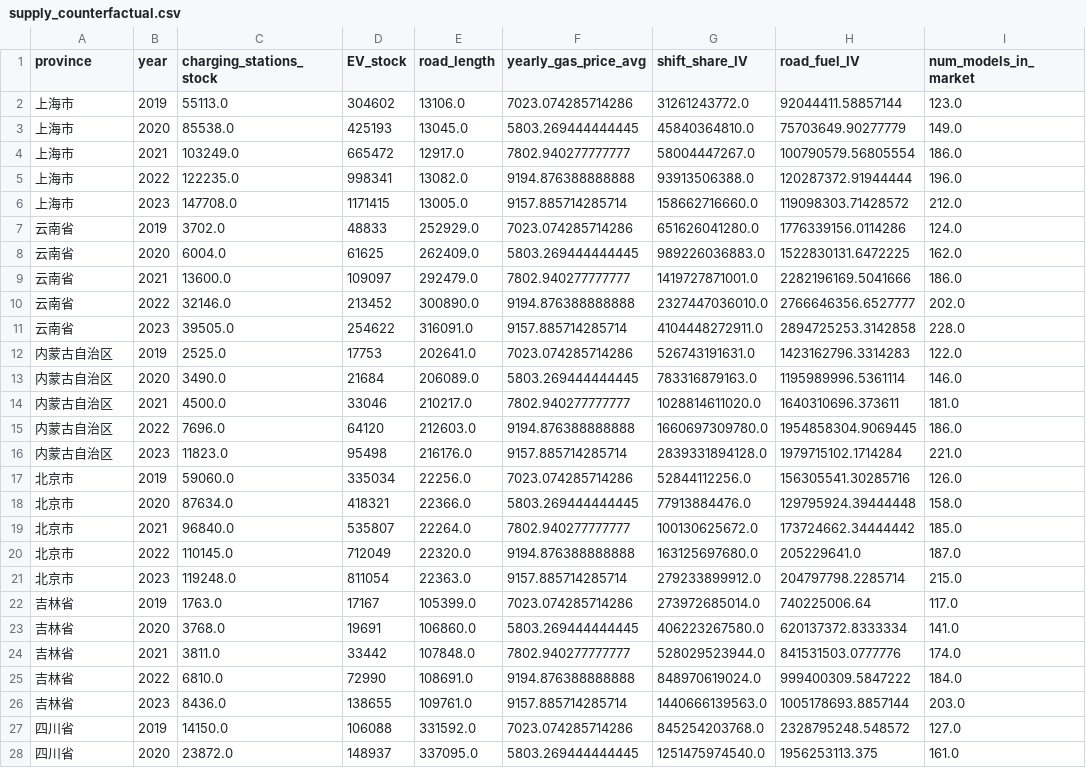
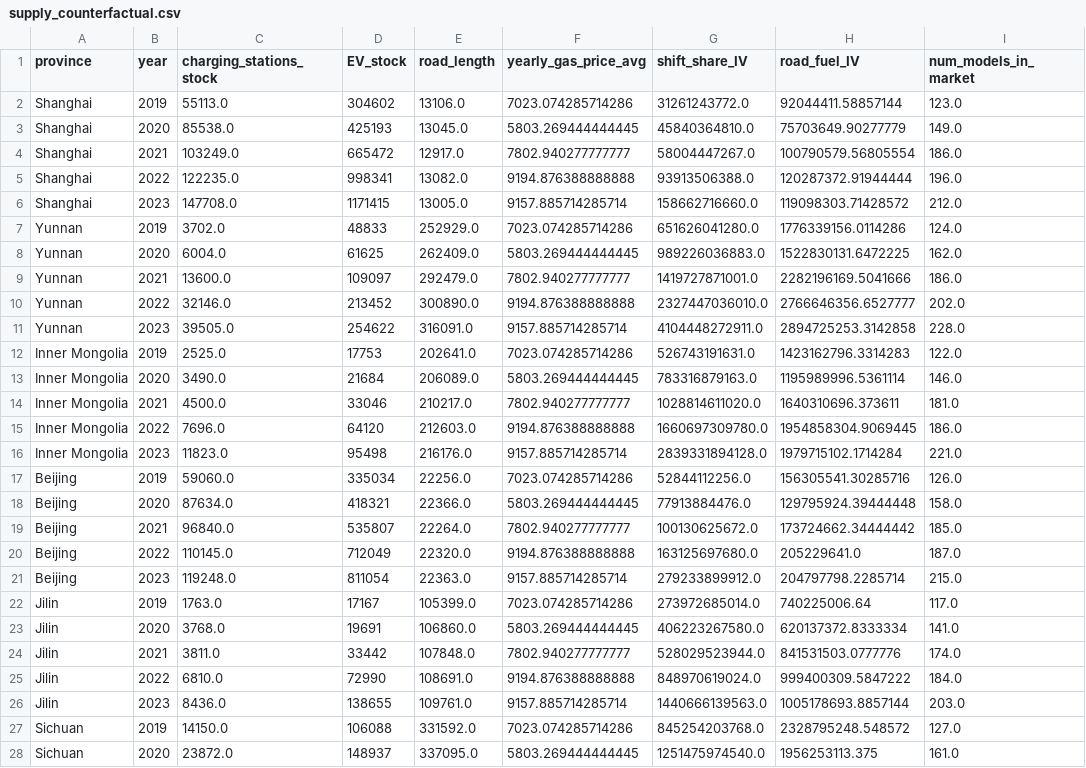
Before and after one commit to RBW021121/MSc-Dissertation, a CSV file: supply_counterfactual.csv, drawn as a sheet; only a part is shown; the diff covers the shown part only; the diff names each change by its address in the sheet, - before the commit and + after, or states it on an @@ line.

```diff
--- a/supply_counterfactual.csv
+++ b/supply_counterfactual.csv
-A2:A6 (province): 上海市
+A2:A6 (province): Shanghai
-A7:A11 (province): 云南省
+A7:A11 (province): Yunnan
-A12:A16 (province): 内蒙古自治区
+A12:A16 (province): Inner Mongolia
-A17:A21 (province): 北京市
+A17:A21 (province): Beijing
-A22:A26 (province): 吉林省
+A22:A26 (province): Jilin
-A27:A28 (province): 四川省
+A27:A28 (province): Sichuan
```
Also changed, not shown: 128 edited cells elsewhere in this file, supply_ready.csv, 29 other files.
